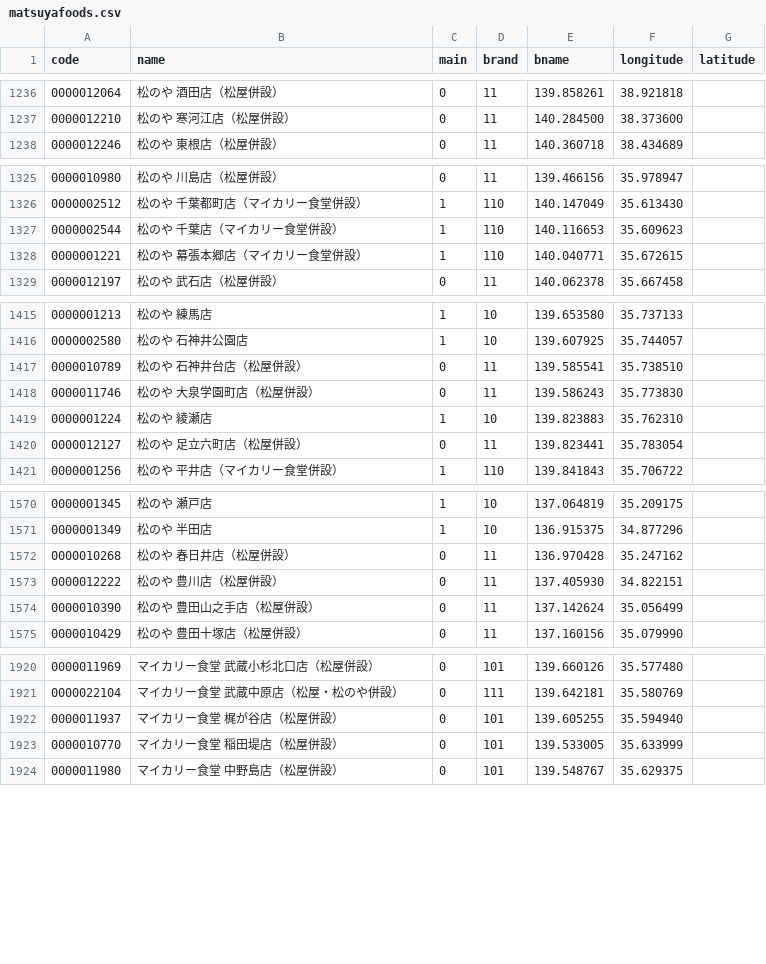
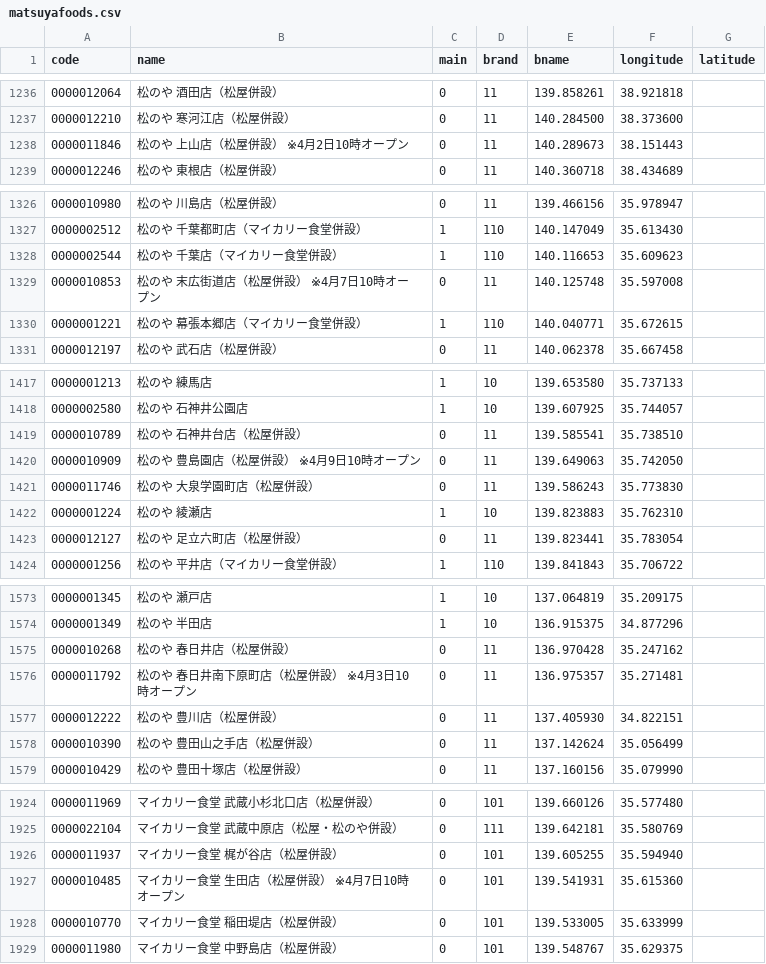
Before and after one commit to yykuso/matsuyafoodsmap, a CSV file: data/matsuyafoods.csv, drawn as a sheet; only a part is shown, gaps mark what is left out; the diff covers the shown part only.

```diff
--- a/data/matsuyafoods.csv
+++ b/data/matsuyafoods.csv
@@ -1237,2 +1237,3 @@ code,name,main,brand,bname,longitude,latitude
 0000012210,松のや 寒河江店（松屋併設）,0,11,140.284500,38.373600
+0000011846,松のや 上山店（松屋併設） ※4月2日10時オープン,0,11,140.289673,38.151443
 0000012246,松のや 東根店（松屋併設）,0,11,140.360718,38.434689
@@ -1327,2 +1328,3 @@ code,name,main,brand,bname,longitude,latitude
 0000002544,松のや 千葉店（マイカリー食堂併設）,1,110,140.116653,35.609623
+0000010853,松のや 末広街道店（松屋併設） ※4月7日10時オープン,0,11,140.125748,35.597008
 0000001221,松のや 幕張本郷店（マイカリー食堂併設）,1,110,140.040771,35.672615
@@ -1417,2 +1419,3 @@ code,name,main,brand,bname,longitude,latitude
 0000010789,松のや 石神井台店（松屋併設）,0,11,139.585541,35.738510
+0000010909,松のや 豊島園店（松屋併設） ※4月9日10時オープン,0,11,139.649063,35.742050
 0000011746,松のや 大泉学園町店（松屋併設）,0,11,139.586243,35.773830
@@ -1572,2 +1575,3 @@ code,name,main,brand,bname,longitude,latitude
 0000010268,松のや 春日井店（松屋併設）,0,11,136.970428,35.247162
+0000011792,松のや 春日井南下原町店（松屋併設） ※4月3日10時オープン,0,11,136.975357,35.271481
 0000012222,松のや 豊川店（松屋併設）,0,11,137.405930,34.822151
@@ -1922,2 +1926,3 @@ code,name,main,brand,bname,longitude,latitude
 0000011937,マイカリー食堂 梶が谷店（松屋併設）,0,101,139.605255,35.594940
+0000010485,マイカリー食堂 生田店（松屋併設） ※4月7日10時オープン,0,101,139.541931,35.615360
 0000010770,マイカリー食堂 稲田堤店（松屋併設）,0,101,139.533005,35.633999
```
Also changed, not shown: 22 edited cells elsewhere in this file, data/ライスおかわり無料.csv.
